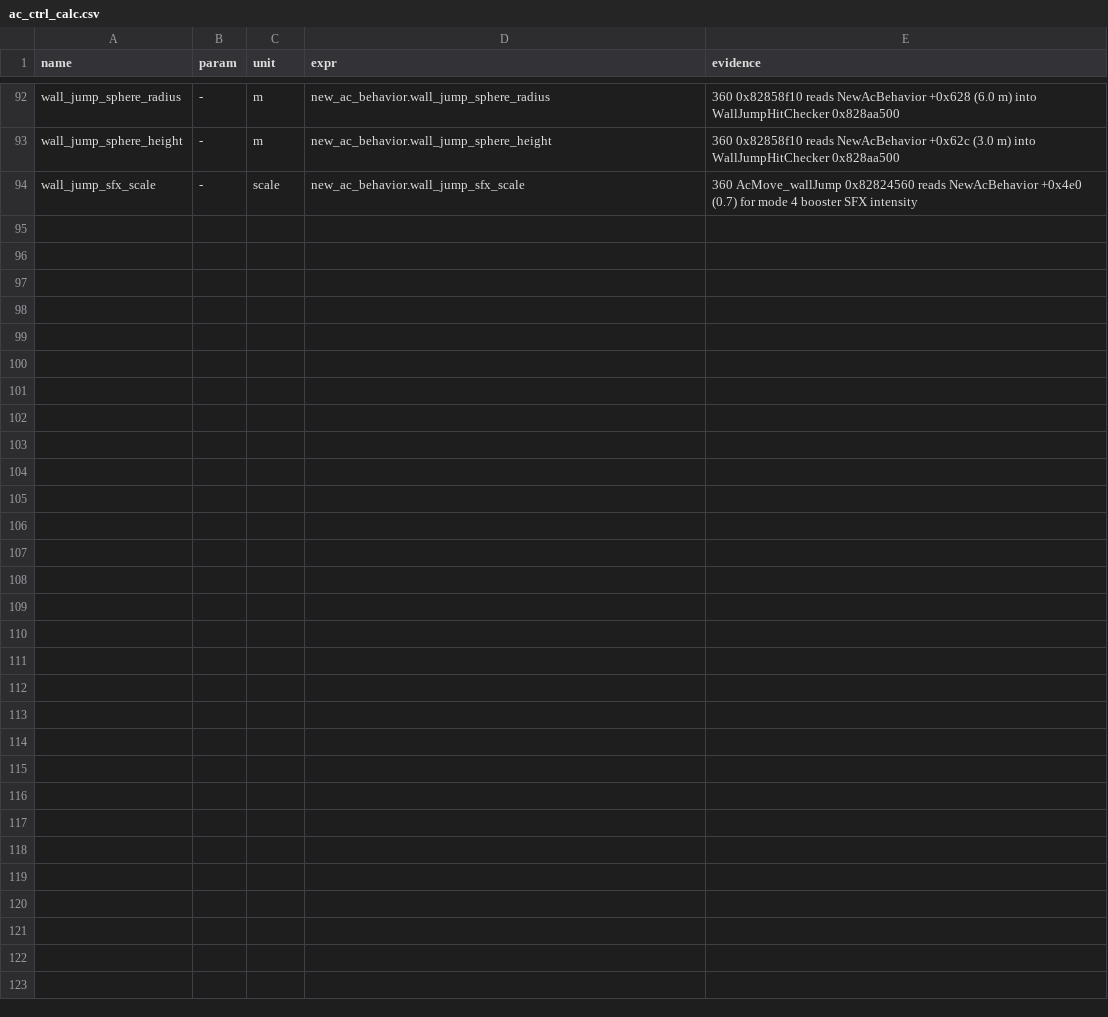
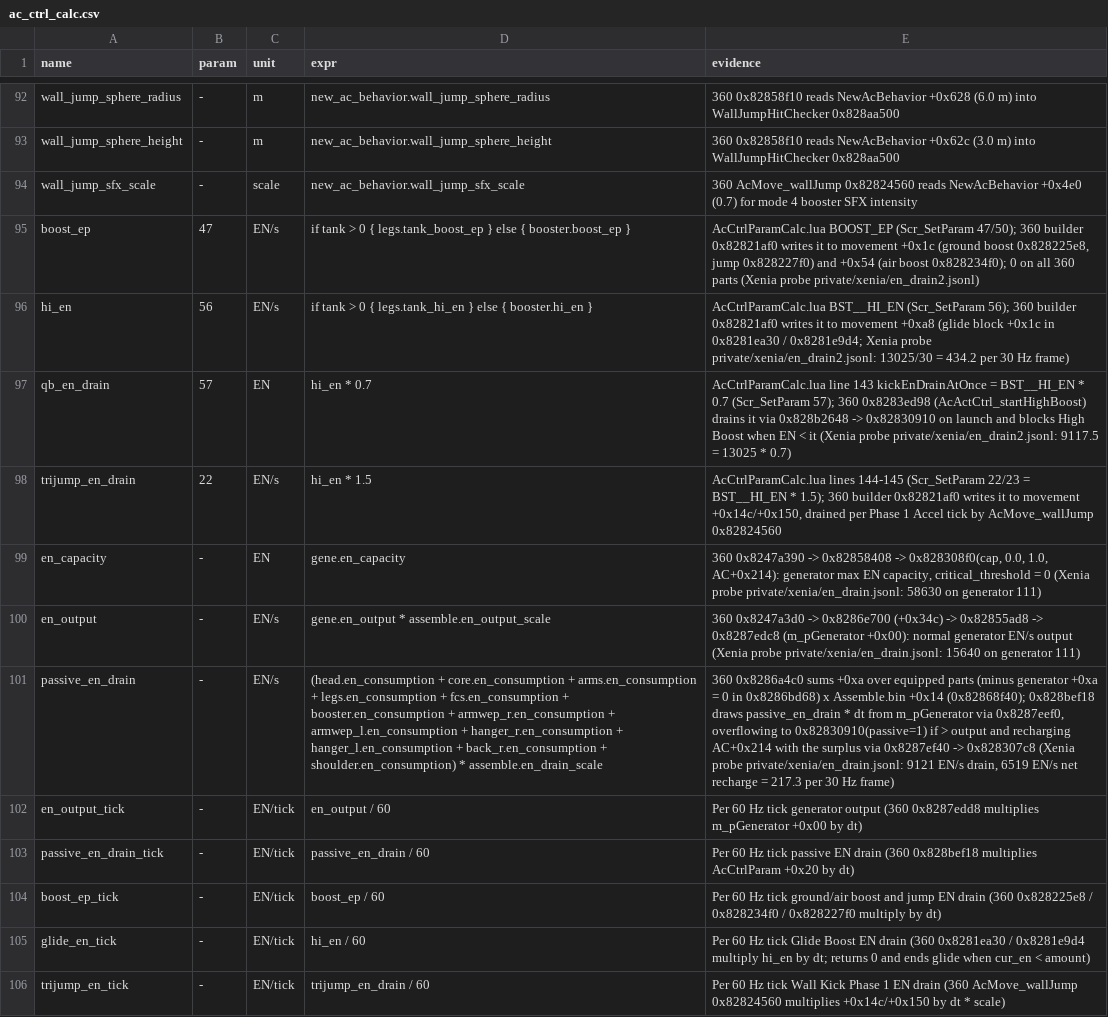
Before and after one commit to ninjagodino/ArmoredCoreRustRewrite, a CSV file: sheets/ac_ctrl_calc.csv, drawn as a sheet; only a part is shown, gaps mark what is left out; the diff names each change by its address in the sheet, - before the commit and + after, or states it on an @@ line.

```diff
--- a/sheets/ac_ctrl_calc.csv
+++ b/sheets/ac_ctrl_calc.csv
+row 95: boost_ep | 47 | EN/s | if tank > 0 { legs.tank_boost_ep } else { booster.boost_ep } | AcCtrlParamCalc.lua BOOST_EP (Scr_SetParam 47/50); 360 builder 0x82821af0 writes it to movement +0x1c (ground boost 0x828225e8, jump 0x828227f0) and +0x54 (air boost 0x828234f0); 0 on all 360 parts (Xenia probe private/xenia/en_drain2.jsonl)
+row 96: hi_en | 56 | EN/s | if tank > 0 { legs.tank_hi_en } else { booster.hi_en } | AcCtrlParamCalc.lua BST__HI_EN (Scr_SetParam 56); 360 builder 0x82821af0 writes it to movement +0xa8 (glide block +0x1c in 0x8281ea30 / 0x8281e9d4; Xenia probe private/xenia/en_drain2.jsonl: 13025/30 = 434.2 per 30 Hz frame)
+row 97: qb_en_drain | 57 | EN | hi_en * 0.7 | AcCtrlParamCalc.lua line 143 kickEnDrainAtOnce = BST__HI_EN * 0.7 (Scr_SetParam 57); 360 0x8283ed98 (AcActCtrl_startHighBoost) drains it via 0x828b2648 -> 0x82830910 on launch and blocks High Boost when EN < it (Xenia probe private/xenia/en_drain2.jsonl: 9117.5 = 13025 * 0.7)
+row 98: trijump_en_drain | 22 | EN/s | hi_en * 1.5 | AcCtrlParamCalc.lua lines 144-145 (Scr_SetParam 22/23 = BST__HI_EN * 1.5); 360 builder 0x82821af0 writes it to movement +0x14c/+0x150, drained per Phase 1 Accel tick by AcMove_wallJump 0x82824560
+row 99: en_capacity | - | EN | gene.en_capacity | 360 0x8247a390 -> 0x82858408 -> 0x828308f0(cap, 0.0, 1.0, AC+0x214): generator max EN capacity, critical_threshold = 0 (Xenia probe private/xenia/en_drain.jsonl: 58630 on generator 111)
+row 100: en_output | - | EN/s | gene.en_output * assemble.en_output_scale | 360 0x8247a3d0 -> 0x8286e700 (+0x34c) -> 0x82855ad8 -> 0x8287edc8 (m_pGenerator +0x00): normal generator EN/s output (Xenia probe private/xenia/en_drain.jsonl: 15640 on generator 111)
+row 101: passive_en_drain | - | EN/s | (head.en_consumption + core.en_consumption + arms.en_consumption + legs.en_consumption + fcs.en_consumption + booster.en_consumption + armwep_r.en_consumption + armwep_l.en_consumption + hanger_r.en_consumption + hanger_l.en_consumption + back_r.en_consumption + shoulder.en_consumption) * assemble.en_drain_scale | 360 0x8286a4c0 sums +0xa over equipped parts (minus generator +0xa = 0 in 0x8286bd68) x Assemble.bin +0x14 (0x82868f40); 0x828bef18 draws passive_en_drain * dt from m_pGenerator via 0x8287eef0, overflowing to 0x82830910(passive=1) if > output and recharging AC+0x214 with the surplus via 0x8287ef40 -> 0x828307c8 (Xenia probe private/xenia/en_drain.jsonl: 9121 EN/s drain, 6519 EN/s net recharge = 217.3 per 30 Hz frame)
+row 102: en_output_tick | - | EN/tick | en_output / 60 | Per 60 Hz tick generator output (360 0x8287edd8 multiplies m_pGenerator +0x00 by dt)
+row 103: passive_en_drain_tick | - | EN/tick | passive_en_drain / 60 | Per 60 Hz tick passive EN drain (360 0x828bef18 multiplies AcCtrlParam +0x20 by dt)
+row 104: boost_ep_tick | - | EN/tick | boost_ep / 60 | Per 60 Hz tick ground/air boost and jump EN drain (360 0x828225e8 / 0x828234f0 / 0x828227f0 multiply by dt)
+row 105: glide_en_tick | - | EN/tick | hi_en / 60 | Per 60 Hz tick Glide Boost EN drain (360 0x8281ea30 / 0x8281e9d4 multiply hi_en by dt; returns 0 and ends glide when cur_en < amount)
+row 106: trijump_en_tick | - | EN/tick | trijump_en_drain / 60 | Per 60 Hz tick Wall Kick Phase 1 EN drain (360 AcMove_wallJump 0x82824560 multiplies +0x14c/+0x150 by dt * scale)
```
Also changed, not shown: sheets/ac_part_fields.csv, sheets/systems.csv, 6 other files.
